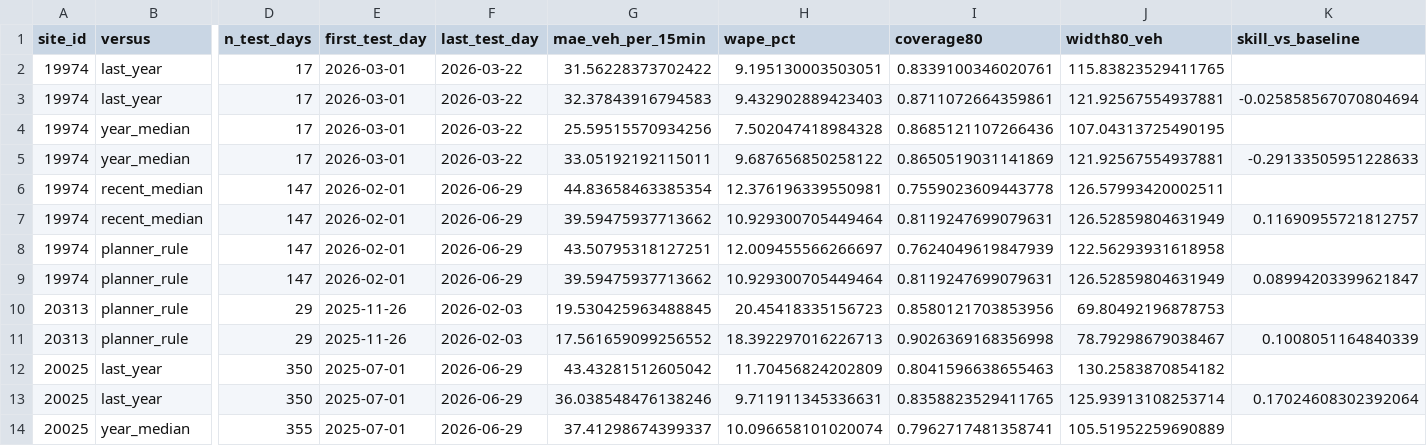
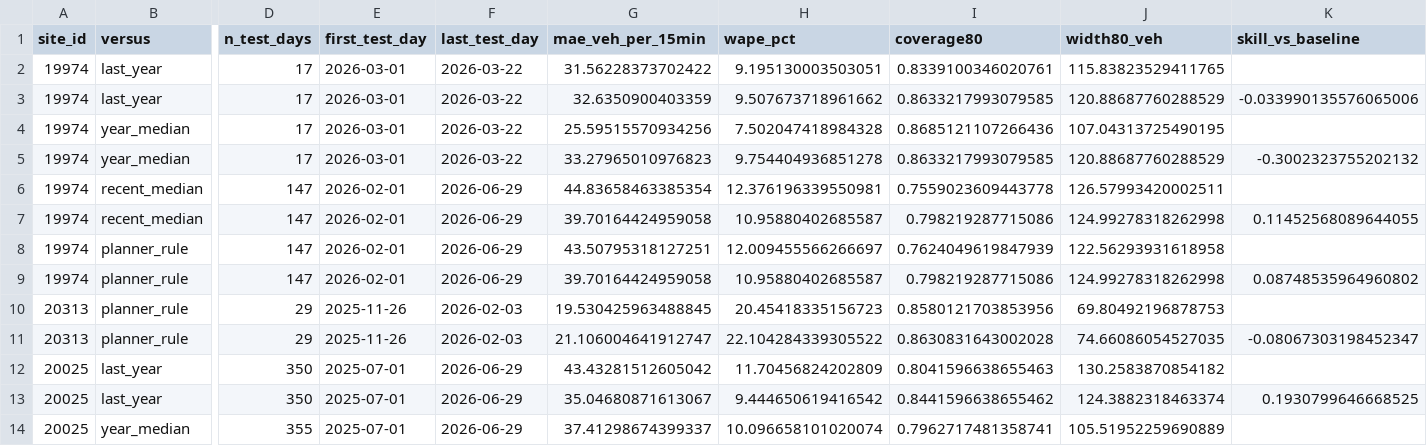
Before and after one commit to Alex-Sebastian-Ene/Sotonship26, a CSV file: notes/flow_forecast_table.csv, drawn as a sheet; only a part is shown, gaps mark what is left out; the diff covers the shown part only; the diff names each change by its address in the sheet, - before the commit and + after, or states it on an @@ line.

Commit message:
feat: add Southampton school-holiday weekdays to the everyday traffic forecast
Council term dates move from year to year, so a year-ago lookup puts term
days on holiday days and the other way round. With a school_holiday flag
(SCC calendars 2023-24 to 2026-27, sources in the code) ridge skill at M3 J14
against year_median rises from 0.039 to 0.066 over 355 test days. Week-block
bootstrap: feature gain 2.7% (90% CI 1.8-3.7%), skill CI 0.5-12% (it
included zero before). Small sites move within noise: 19974 0.117 -> 0.115 vs
recent_median, 20313 0.10 -> -0.08 on 29 days.

```diff
--- a/notes/flow_forecast_table.csv
+++ b/notes/flow_forecast_table.csv
-G3 (mae_veh_per_15min): 32.37843916794583
+G3 (mae_veh_per_15min): 32.6350900403359
-H3 (wape_pct): 9.432902889423403
+H3 (wape_pct): 9.507673718961662
-I3 (coverage80): 0.8711072664359861
+I3 (coverage80): 0.8633217993079585
-J3 (width80_veh): 121.92567554937881
+J3 (width80_veh): 120.88687760288529
-K3 (skill_vs_baseline): -0.025858567070804694
+K3 (skill_vs_baseline): -0.033990135576065006
-G5 (mae_veh_per_15min): 33.05192192115011
+G5 (mae_veh_per_15min): 33.27965010976823
-H5 (wape_pct): 9.687656850258122
+H5 (wape_pct): 9.754404936851278
-I5 (coverage80): 0.8650519031141869
+I5 (coverage80): 0.8633217993079585
-J5 (width80_veh): 121.92567554937881
+J5 (width80_veh): 120.88687760288529
-K5 (skill_vs_baseline): -0.29133505951228633
+K5 (skill_vs_baseline): -0.3002323755202132
-G7 (mae_veh_per_15min): 39.59475937713662
+G7 (mae_veh_per_15min): 39.70164424959058
-H7 (wape_pct): 10.929300705449464
+H7 (wape_pct): 10.95880402685587
-I7 (coverage80): 0.8119247699079631
+I7 (coverage80): 0.798219287715086
-J7 (width80_veh): 126.52859804631949
+J7 (width80_veh): 124.99278318262998
-K7 (skill_vs_baseline): 0.11690955721812757
+K7 (skill_vs_baseline): 0.11452568089644055
-G9 (mae_veh_per_15min): 39.59475937713662
+G9 (mae_veh_per_15min): 39.70164424959058
-H9 (wape_pct): 10.929300705449464
+H9 (wape_pct): 10.95880402685587
-I9 (coverage80): 0.8119247699079631
+I9 (coverage80): 0.798219287715086
-J9 (width80_veh): 126.52859804631949
+J9 (width80_veh): 124.99278318262998
-K9 (skill_vs_baseline): 0.08994203399621847
+K9 (skill_vs_baseline): 0.08748535964960802
-G11 (mae_veh_per_15min): 17.561659099256552
+G11 (mae_veh_per_15min): 21.106004641912747
-H11 (wape_pct): 18.392297016226713
+H11 (wape_pct): 22.104284339305522
-I11 (coverage80): 0.9026369168356998
+I11 (coverage80): 0.8630831643002028
-J11 (width80_veh): 78.79298679038467
+J11 (width80_veh): 74.66086054527035
-K11 (skill_vs_baseline): 0.1008051164840339
+K11 (skill_vs_baseline): -0.08067303198452347
-G13 (mae_veh_per_15min): 36.038548476138246
+G13 (mae_veh_per_15min): 35.04680871613067
-H13 (wape_pct): 9.711911345336631
+H13 (wape_pct): 9.444650619416542
-I13 (coverage80): 0.8358823529411765
+I13 (coverage80): 0.8441596638655462
-J13 (width80_veh): 125.93913108253714
+J13 (width80_veh): 124.3882318463374
-K13 (skill_vs_baseline): 0.17024608302392064
+K13 (skill_vs_baseline): 0.1930799646668525
```
Also changed, not shown: 15 edited cells elsewhere in this file, 5 other files.
